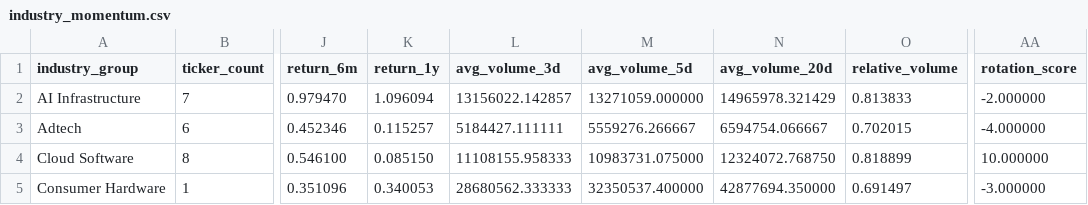
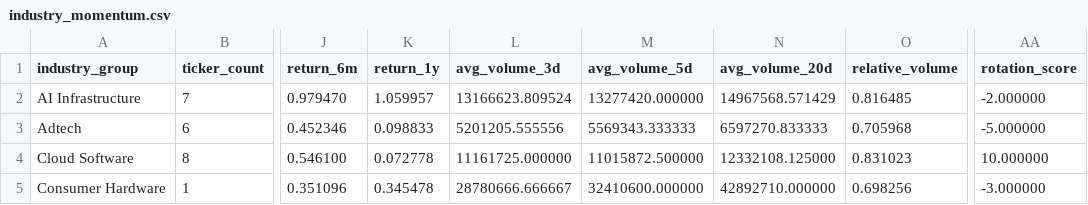
Before and after one commit to Dokal5/market-regime-monitor, a CSV file: outputs/history/2026-09-25/industry_momentum.csv, drawn as a sheet; only a part is shown, gaps mark what is left out; the diff covers the shown part only; the diff names each change by its address in the sheet, - before the commit and + after, or states it on an @@ line.

```diff
--- a/outputs/history/2026-09-25/industry_momentum.csv
+++ b/outputs/history/2026-09-25/industry_momentum.csv
-K2 (return_1y): 1.096094
+K2 (return_1y): 1.059957
-L2 (avg_volume_3d): 13156022.142857
+L2 (avg_volume_3d): 13166623.809524
-M2 (avg_volume_5d): 13271059.000000
+M2 (avg_volume_5d): 13277420.000000
-N2 (avg_volume_20d): 14965978.321429
+N2 (avg_volume_20d): 14967568.571429
-O2 (relative_volume): 0.813833
+O2 (relative_volume): 0.816485
-K3 (return_1y): 0.115257
+K3 (return_1y): 0.098833
-L3 (avg_volume_3d): 5184427.111111
+L3 (avg_volume_3d): 5201205.555556
-M3 (avg_volume_5d): 5559276.266667
+M3 (avg_volume_5d): 5569343.333333
-N3 (avg_volume_20d): 6594754.066667
+N3 (avg_volume_20d): 6597270.833333
-O3 (relative_volume): 0.702015
+O3 (relative_volume): 0.705968
-AA3 (rotation_score): -4.000000
+AA3 (rotation_score): -5.000000
-K4 (return_1y): 0.085150
+K4 (return_1y): 0.072778
-L4 (avg_volume_3d): 11108155.958333
+L4 (avg_volume_3d): 11161725.000000
-M4 (avg_volume_5d): 10983731.075000
+M4 (avg_volume_5d): 11015872.500000
-N4 (avg_volume_20d): 12324072.768750
+N4 (avg_volume_20d): 12332108.125000
-O4 (relative_volume): 0.818899
+O4 (relative_volume): 0.831023
-K5 (return_1y): 0.340053
+K5 (return_1y): 0.345478
-L5 (avg_volume_3d): 28680562.333333
+L5 (avg_volume_3d): 28780666.666667
-M5 (avg_volume_5d): 32350537.400000
+M5 (avg_volume_5d): 32410600.000000
-N5 (avg_volume_20d): 42877694.350000
+N5 (avg_volume_20d): 42892710.000000
-O5 (relative_volume): 0.691497
+O5 (relative_volume): 0.698256
```
Also changed, not shown: 160 edited cells elsewhere in this file, outputs/data_quality.csv, outputs/history/2026-09-25/ticker_momentum.csv, 8 other files.
